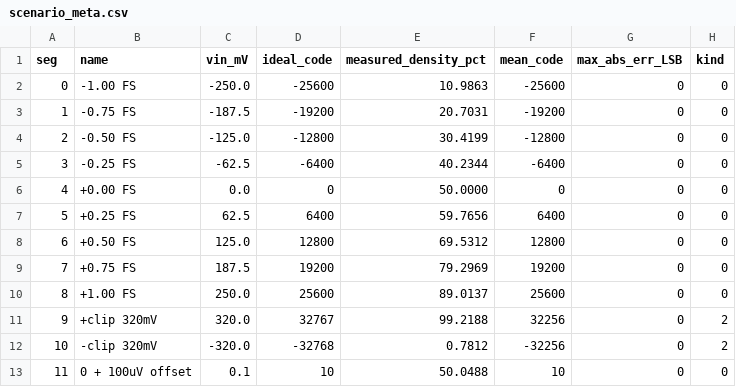
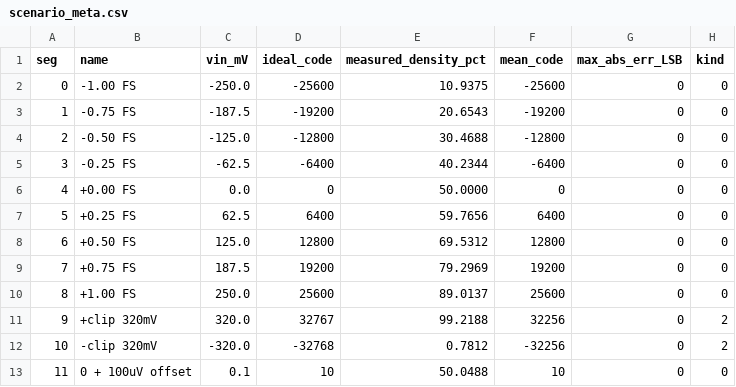
Before and after one commit to ZJUcxy/amc1306_fpga_tb, a CSV file: sim/data/scenario_meta.csv, drawn as a sheet.

```diff
--- a/sim/data/scenario_meta.csv
+++ b/sim/data/scenario_meta.csv
@@ -1,5 +1,5 @@
 seg,name,vin_mV,ideal_code,measured_density_pct,mean_code,max_abs_err_LSB,kind
-0,"-1.00 FS",-250.0,-25600,10.9863,-25600,0,0
-1,"-0.75 FS",-187.5,-19200,20.7031,-19200,0,0
-2,"-0.50 FS",-125.0,-12800,30.4199,-12800,0,0
+0,"-1.00 FS",-250.0,-25600,10.9375,-25600,0,0
+1,"-0.75 FS",-187.5,-19200,20.6543,-19200,0,0
+2,"-0.50 FS",-125.0,-12800,30.4688,-12800,0,0
 3,"-0.25 FS",-62.5,-6400,40.2344,-6400,0,0
```
Also changed, not shown: 21 other files.
